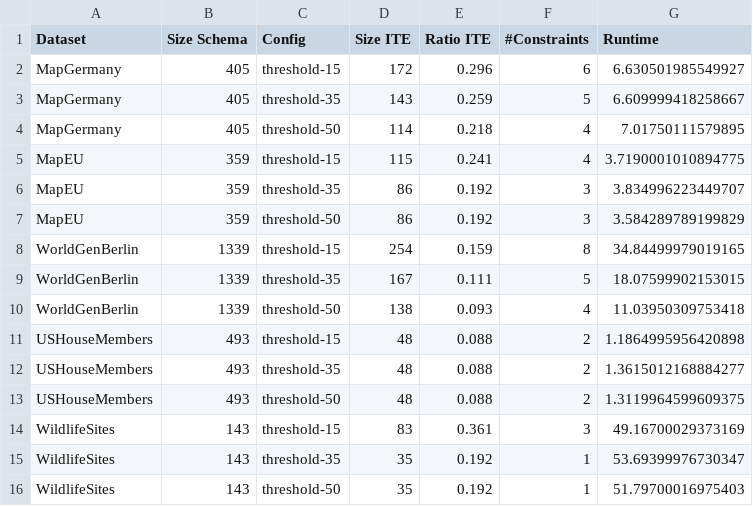
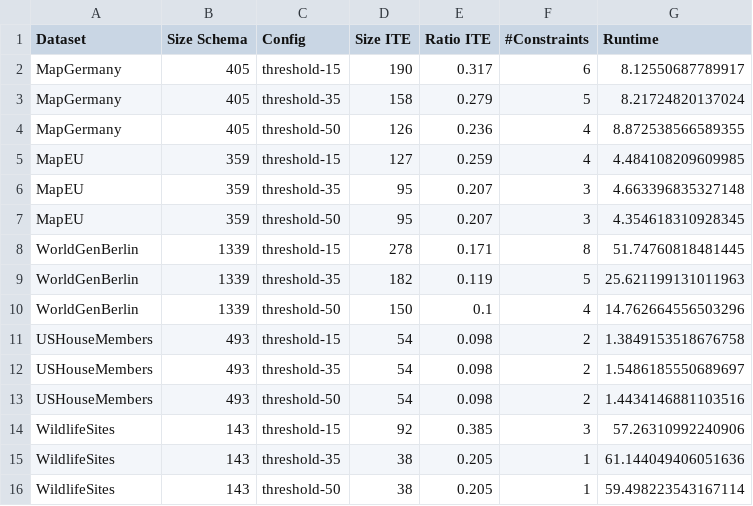
Before and after one commit to sdbs-uni-p/TaggedUnions, a CSV file: summary.csv, drawn as a sheet.

```diff
--- a/summary.csv
+++ b/summary.csv
@@ -1,16 +1,16 @@
 Dataset,Size Schema,Config,Size ITE,Ratio ITE,#Constraints,Runtime
-MapGermany,405,threshold-15,172,0.296,6,6.630501985549927
-MapGermany,405,threshold-35,143,0.259,5,6.609999418258667
-MapGermany,405,threshold-50,114,0.218,4,7.01750111579895
-MapEU,359,threshold-15,115,0.241,4,3.7190001010894775
-MapEU,359,threshold-35,86,0.192,3,3.834996223449707
-MapEU,359,threshold-50,86,0.192,3,3.584289789199829
-WorldGenBerlin,1339,threshold-15,254,0.159,8,34.84499979019165
-WorldGenBerlin,1339,threshold-35,167,0.111,5,18.07599902153015
-WorldGenBerlin,1339,threshold-50,138,0.093,4,11.03950309753418
-USHouseMembers,493,threshold-15,48,0.088,2,1.1864995956420898
-USHouseMembers,493,threshold-35,48,0.088,2,1.3615012168884277
-USHouseMembers,493,threshold-50,48,0.088,2,1.3119964599609375
-WildlifeSites,143,threshold-15,83,0.361,3,49.16700029373169
-WildlifeSites,143,threshold-35,35,0.192,1,53.69399976730347
-WildlifeSites,143,threshold-50,35,0.192,1,51.79700016975403
+MapGermany,405,threshold-15,190,0.317,6,8.12550687789917
+MapGermany,405,threshold-35,158,0.279,5,8.21724820137024
+MapGermany,405,threshold-50,126,0.236,4,8.872538566589355
+MapEU,359,threshold-15,127,0.259,4,4.484108209609985
+MapEU,359,threshold-35,95,0.207,3,4.663396835327148
+MapEU,359,threshold-50,95,0.207,3,4.354618310928345
+WorldGenBerlin,1339,threshold-15,278,0.171,8,51.74760818481445
+WorldGenBerlin,1339,threshold-35,182,0.119,5,25.621199131011963
+WorldGenBerlin,1339,threshold-50,150,0.1,4,14.762664556503296
+USHouseMembers,493,threshold-15,54,0.098,2,1.3849153518676758
+USHouseMembers,493,threshold-35,54,0.098,2,1.5486185550689697
+USHouseMembers,493,threshold-50,54,0.098,2,1.4434146881103516
+WildlifeSites,143,threshold-15,92,0.385,3,57.26310992240906
+WildlifeSites,143,threshold-35,38,0.205,1,61.144049406051636
+WildlifeSites,143,threshold-50,38,0.205,1,59.498223543167114
```
Also changed, not shown: 45 other files.
